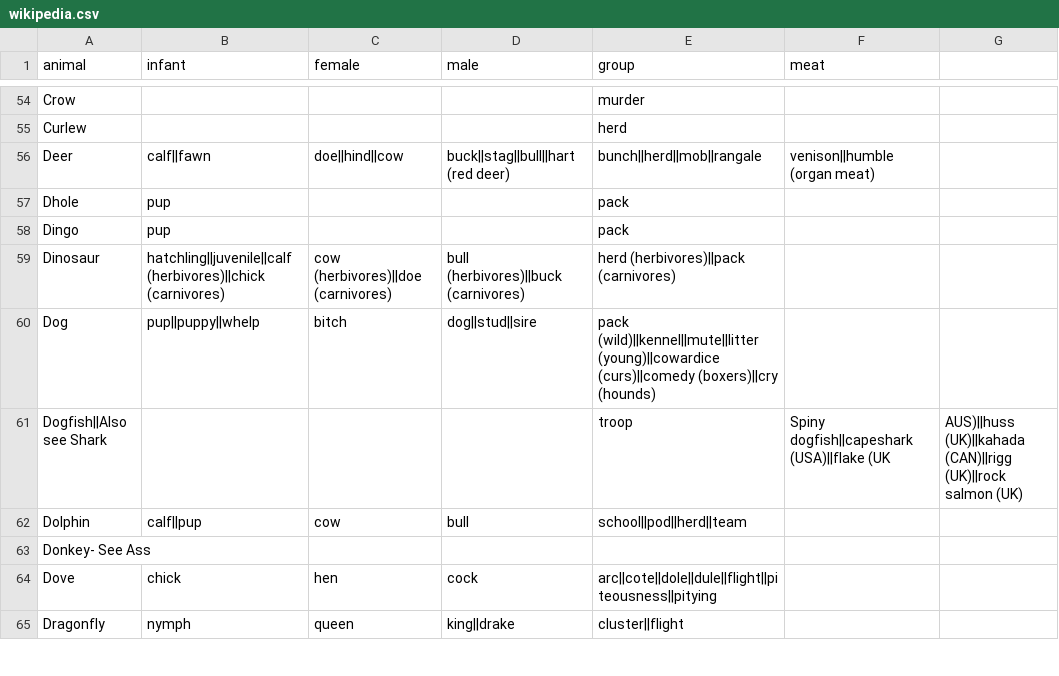
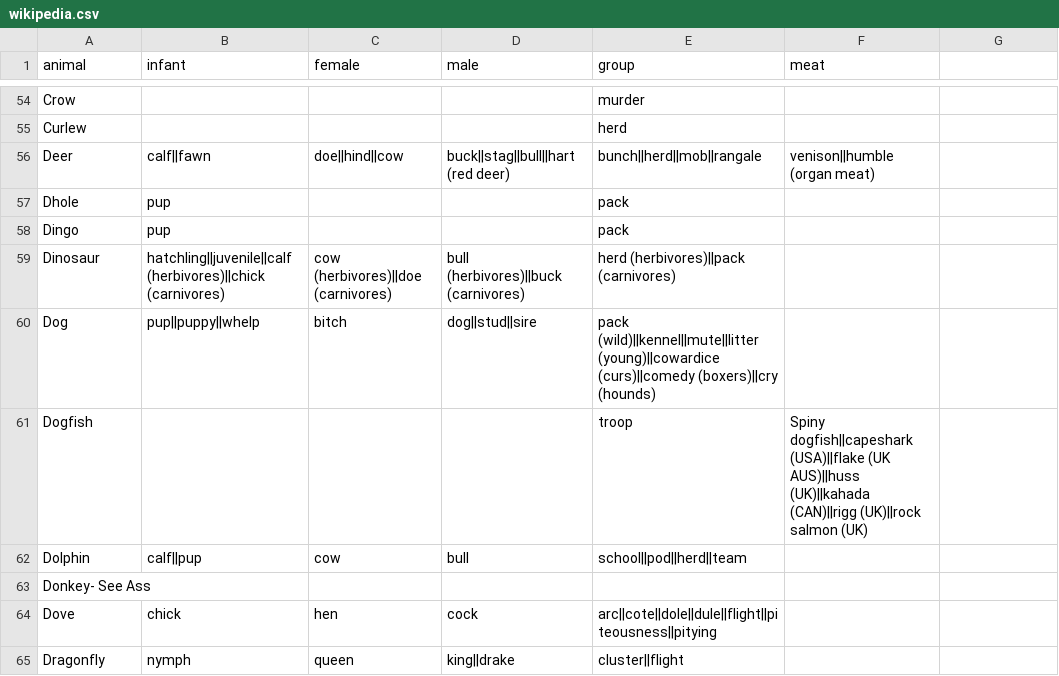
Before and after one commit to sam-heller/Is-Called, a CSV file: build/wikipedia.csv, drawn as a sheet; only a part is shown, gaps mark what is left out; removed rows and columns are numbered as before the commit, all else as after; the diff names each change by its address in the sheet, - before the commit and + after, or states it on an @@ line.

Commit message:
Dogfish Fix

```diff
--- a/build/wikipedia.csv
+++ b/build/wikipedia.csv
-row 61: Dogfish||Also see Shark |  |  |  | troop | Spiny dogfish||capeshark (USA)||flake (UK | AUS)||huss (UK)||kahada (CAN)||rigg (UK)||rock salmon (UK)
+row 61: Dogfish |  |  |  | troop | Spiny dogfish||capeshark (USA)||flake (UK AUS)||huss (UK)||kahada (CAN)||rigg (UK)||rock salmon (UK)
```
